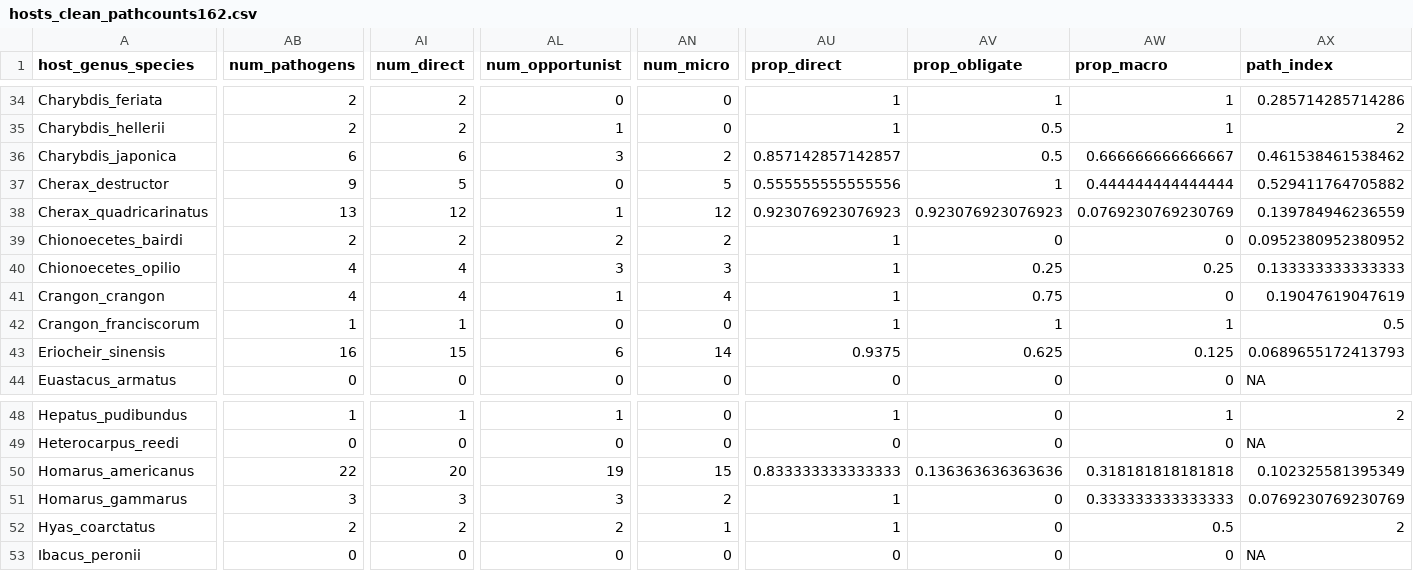
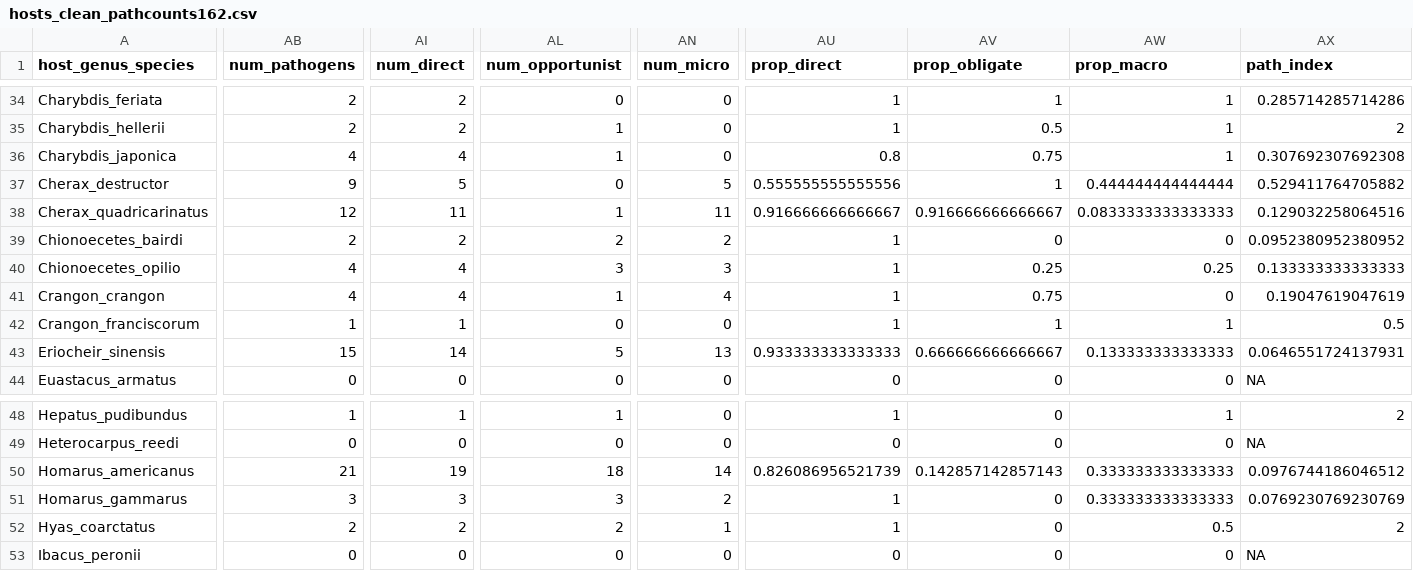
Before and after one commit to duermite/PSR, a CSV file: analyze_data/hosts_clean_pathcounts162.csv, drawn as a sheet; only a part is shown, gaps mark what is left out; the diff covers the shown part only; the diff names each change by its address in the sheet, - before the commit and + after, or states it on an @@ line.

```diff
--- a/analyze_data/hosts_clean_pathcounts162.csv
+++ b/analyze_data/hosts_clean_pathcounts162.csv
-AB36 (num_pathogens): 6
+AB36 (num_pathogens): 4
-AI36 (num_direct): 6
+AI36 (num_direct): 4
-AL36 (num_opportunist): 3
+AL36 (num_opportunist): 1
-AN36 (num_micro): 2
+AN36 (num_micro): 0
-AU36 (prop_direct): 0.857142857142857
+AU36 (prop_direct): 0.8
-AV36 (prop_obligate): 0.5
+AV36 (prop_obligate): 0.75
-AW36 (prop_macro): 0.666666666666667
+AW36 (prop_macro): 1
-AX36 (path_index): 0.461538461538462
+AX36 (path_index): 0.307692307692308
-AB38 (num_pathogens): 13
+AB38 (num_pathogens): 12
-AI38 (num_direct): 12
+AI38 (num_direct): 11
-AN38 (num_micro): 12
+AN38 (num_micro): 11
-AU38 (prop_direct): 0.923076923076923
+AU38 (prop_direct): 0.916666666666667
-AV38 (prop_obligate): 0.923076923076923
+AV38 (prop_obligate): 0.916666666666667
-AW38 (prop_macro): 0.0769230769230769
+AW38 (prop_macro): 0.0833333333333333
-AX38 (path_index): 0.139784946236559
+AX38 (path_index): 0.129032258064516
-AB43 (num_pathogens): 16
+AB43 (num_pathogens): 15
-AI43 (num_direct): 15
+AI43 (num_direct): 14
-AL43 (num_opportunist): 6
+AL43 (num_opportunist): 5
-AN43 (num_micro): 14
+AN43 (num_micro): 13
-AU43 (prop_direct): 0.9375
+AU43 (prop_direct): 0.933333333333333
-AV43 (prop_obligate): 0.625
+AV43 (prop_obligate): 0.666666666666667
-AW43 (prop_macro): 0.125
+AW43 (prop_macro): 0.133333333333333
-AX43 (path_index): 0.0689655172413793
+AX43 (path_index): 0.0646551724137931
-AB50 (num_pathogens): 22
+AB50 (num_pathogens): 21
-AI50 (num_direct): 20
+AI50 (num_direct): 19
-AL50 (num_opportunist): 19
+AL50 (num_opportunist): 18
-AN50 (num_micro): 15
+AN50 (num_micro): 14
-AU50 (prop_direct): 0.833333333333333
+AU50 (prop_direct): 0.826086956521739
-AV50 (prop_obligate): 0.136363636363636
+AV50 (prop_obligate): 0.142857142857143
-AW50 (prop_macro): 0.318181818181818
+AW50 (prop_macro): 0.333333333333333
-AX50 (path_index): 0.102325581395349
+AX50 (path_index): 0.0976744186046512
```
Also changed, not shown: 112 edited cells elsewhere in this file, analyze_data/hosts_clean_pathcounts100.csv, clean_data/host_fishery_clean.csv, 2 other files.
